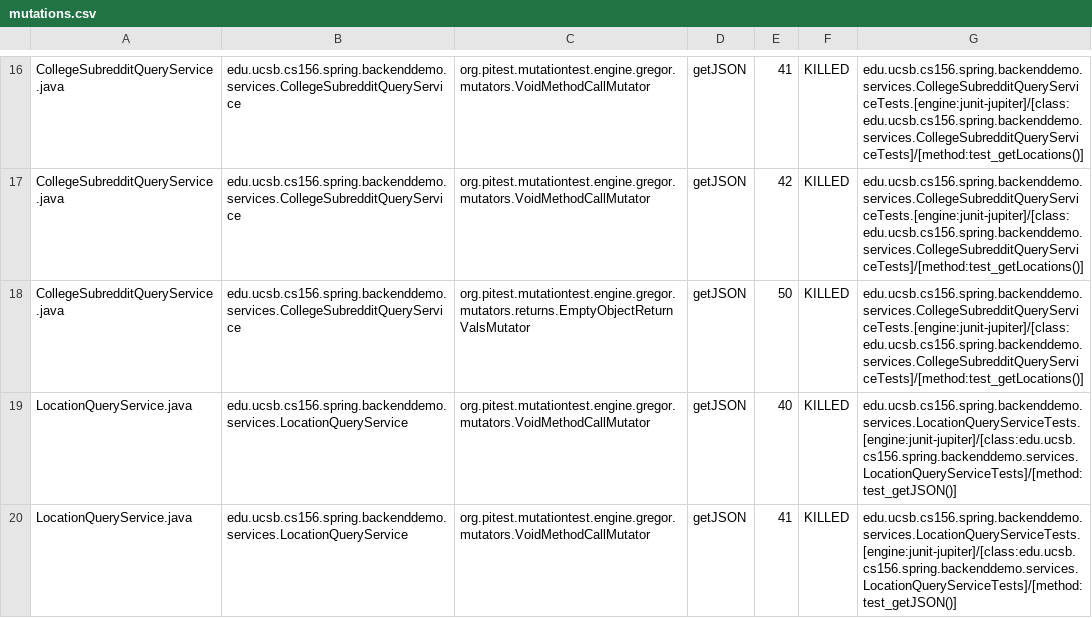
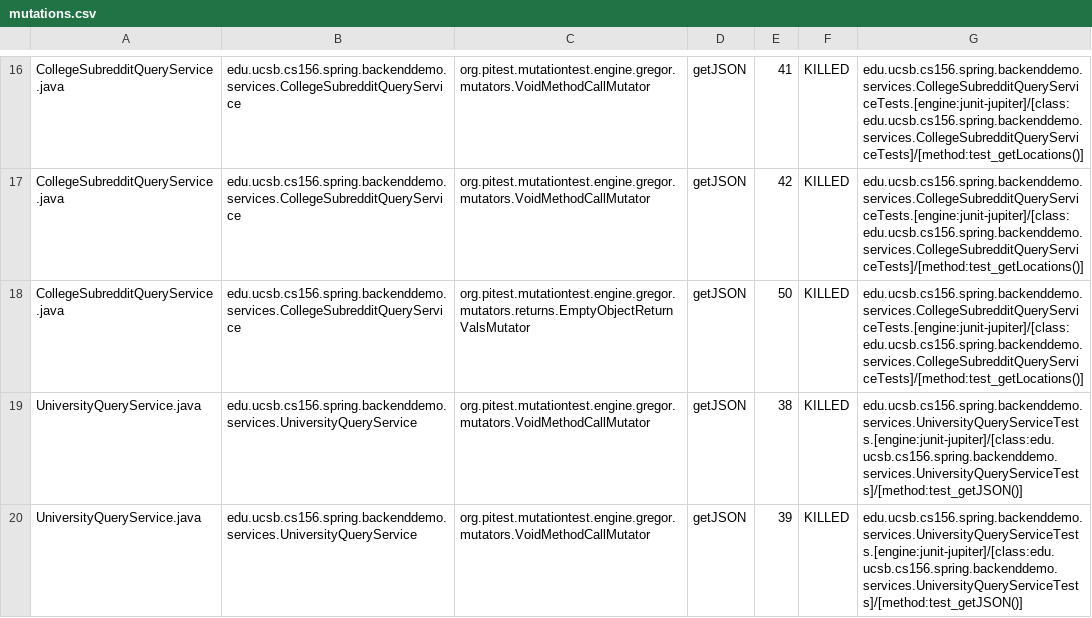
Before and after one commit to ucsb-cs156-w24/team01-w24-6pm-4, a CSV file: pitest/mutations.csv, drawn as a sheet; only a part is shown, gaps mark what is left out; the shorter side is filled out with more unchanged rows; the diff covers the shown part only; the diff names each change by its address in the sheet, - before the commit and + after, or states it on an @@ line.

Commit message:
Deploying to gh-pages from @ ucsb-cs156-w24/team01-w24-6pm-4@961a1f51a73605d520841c83c26d402239ddfb8c 🚀

```diff
--- a/pitest/mutations.csv
+++ b/pitest/mutations.csv
+row 19: UniversityQueryService.java | edu.ucsb.cs156.spring.backenddemo.services.UniversityQueryService | org.pitest.mutationtest.engine.gregor.mutators.VoidMethodCallMutator | getJSON | 38 | KILLED | edu.ucsb.cs156.spring.backenddemo.services.UniversityQueryServiceTests.[engine:junit-jupiter]/[class:edu.ucsb.cs156.spring.backenddemo.services.UniversityQueryServiceTests]/[method:test_getJSON()]
+row 20: UniversityQueryService.java | edu.ucsb.cs156.spring.backenddemo.services.UniversityQueryService | org.pitest.mutationtest.engine.gregor.mutators.VoidMethodCallMutator | getJSON | 39 | KILLED | edu.ucsb.cs156.spring.backenddemo.services.UniversityQueryServiceTests.[engine:junit-jupiter]/[class:edu.ucsb.cs156.spring.backenddemo.services.UniversityQueryServiceTests]/[method:test_getJSON()]
```
Also changed, not shown: 2 added rows elsewhere in this file, 21 other files.
